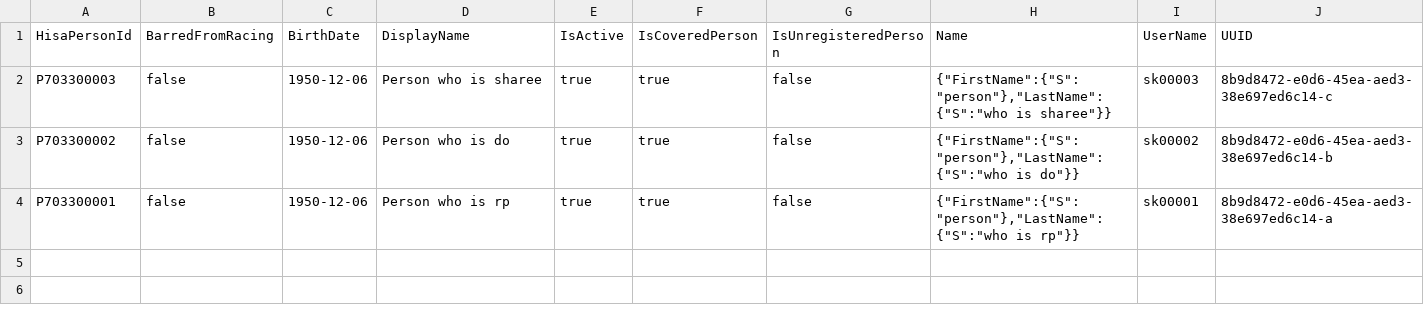
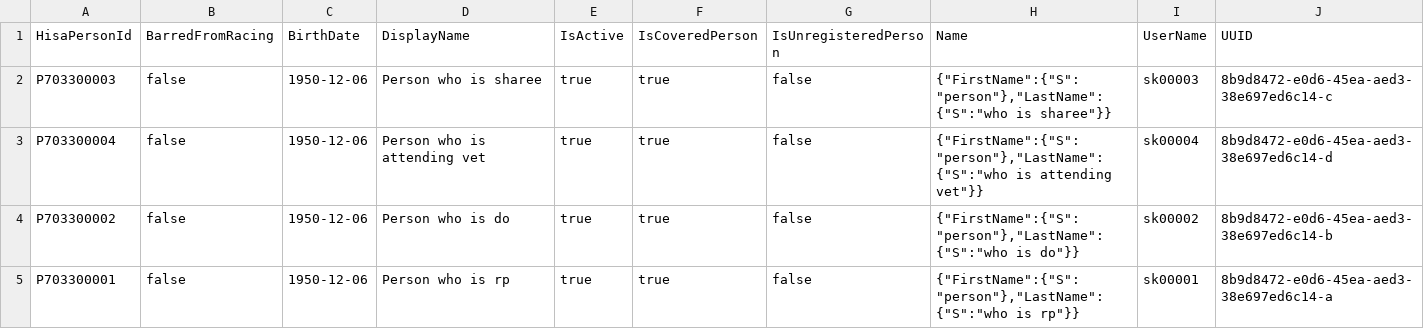
Before and after one commit to BigBerner/hisa-aws-utilities, a CSV file: people.csv, drawn as a sheet; the diff names each change by its address in the sheet, - before the commit and + after, or states it on an @@ line.

Commit message:
feat: Add new person entry for attending vet in people.csv

```diff
--- a/people.csv
+++ b/people.csv
+row 3: P703300004 | false | 1950-12-06 | Person who is attending vet | true | true | false | {"FirstName":{"S":"person"},"LastName":{"S":"who is attending vet"}} | sk00004 | 8b9d8472-e0d6-45ea-aed3-38e697ed6c14-d
```
Also changed, not shown: avp-entities.csv.
